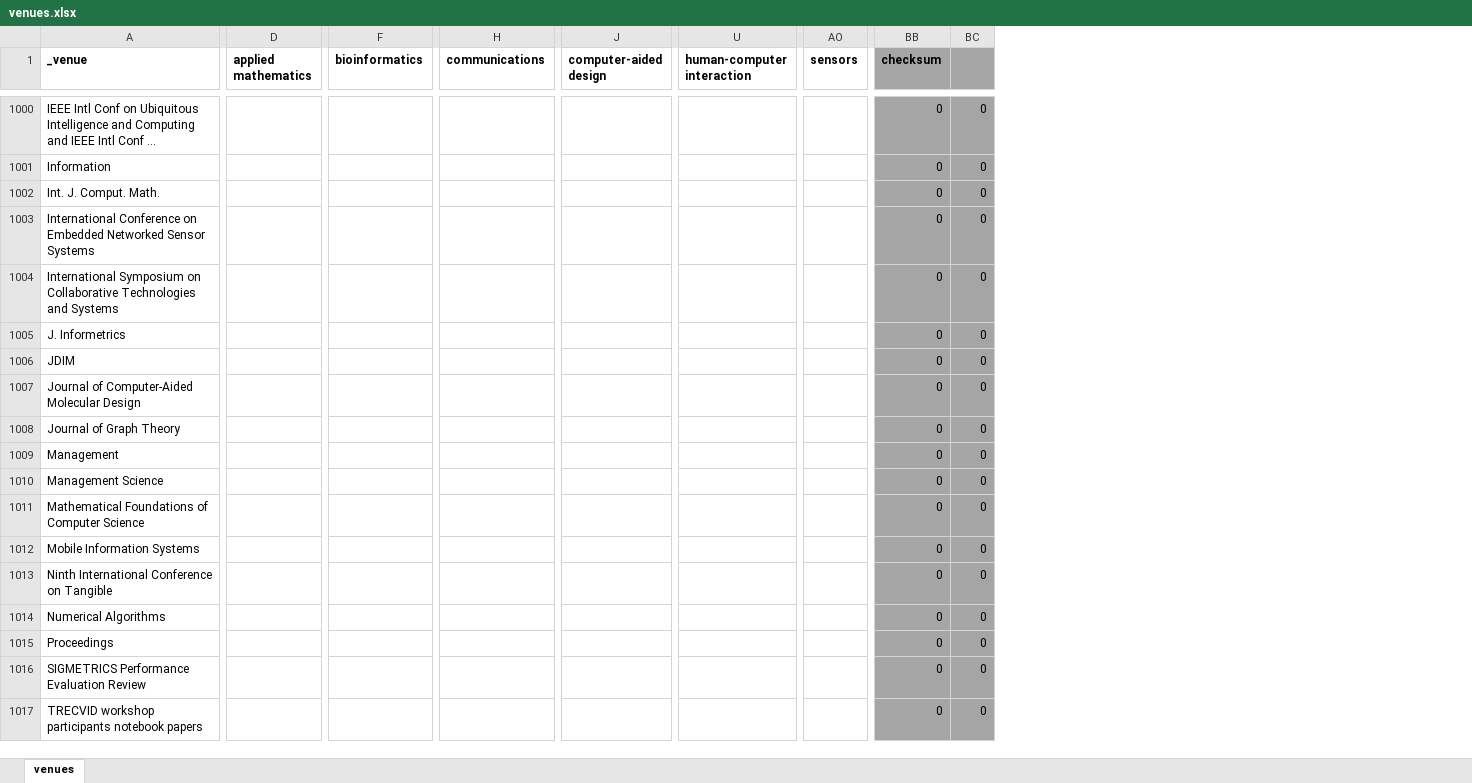
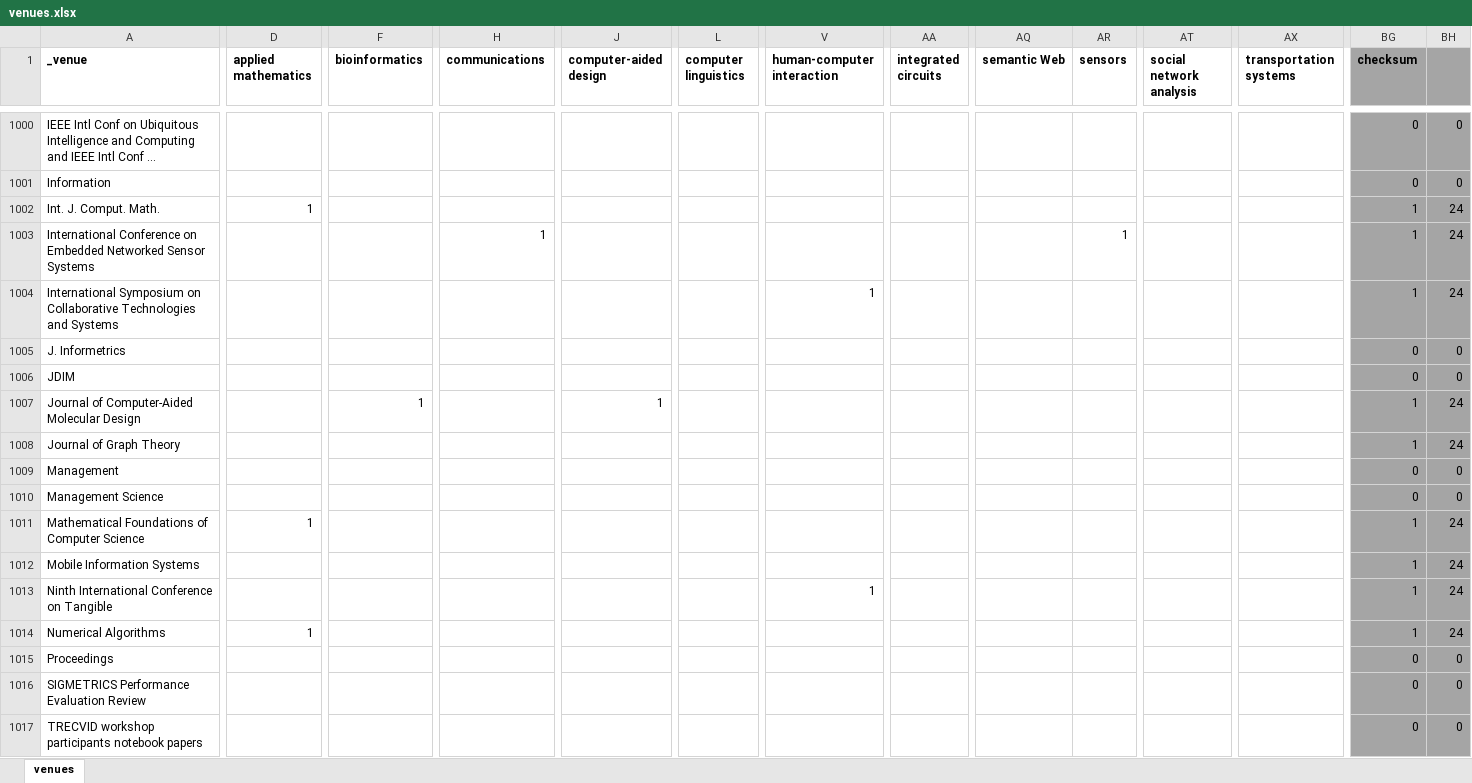
Before and after one commit to mrshahidlatif/vis-author-profiles, an Excel workbook: venue_keywords/venues.xlsx, sheet venues, drawn as a sheet; only a part is shown, gaps mark what is left out; long unchanged cells end in …; values as stored, in another font and other column widths than the file's, no borders; conditional formats not drawn; addresses are those after the commit; the diff covers the shown part only; the diff names each change by its address in the sheet, - before the commit and + after, or states it on an @@ line.

Commit message:
extended venue keyword mapping

```diff
--- a/venue_keywords/venues.xlsx (sheet venues)
+++ b/venue_keywords/venues.xlsx (sheet venues)
+column L (computer linguistics), empty
+column AA (integrated circuits), empty
+column AQ (semantic Web), empty
+column AT (social network analysis), empty
+column AX (transportation systems), empty
-D1002 (applied mathematics): (empty)
+D1002 (applied mathematics): 1
-BG1002:BG1004 (checksum): 0
+BG1002:BG1004 (checksum): 1
-BH1002:BH1004: 0
+BH1002:BH1004: 24
-H1003 (communications): (empty)
+H1003 (communications): 1
-AR1003 (sensors): (empty)
+AR1003 (sensors): 1
-V1004 (human-computer interaction): (empty)
+V1004 (human-computer interaction): 1
-F1007 (bioinformatics): (empty)
+F1007 (bioinformatics): 1
-J1007 (computer-aided design): (empty)
+J1007 (computer-aided design): 1
-BG1007:BG1008 (checksum): 0
+BG1007:BG1008 (checksum): 1
-BH1007:BH1008: 0
+BH1007:BH1008: 24
-D1011 (applied mathematics): (empty)
+D1011 (applied mathematics): 1
-BG1011:BG1014 (checksum): 0
+BG1011:BG1014 (checksum): 1
-BH1011:BH1014: 0
+BH1011:BH1014: 24
-V1013 (human-computer interaction): (empty)
+V1013 (human-computer interaction): 1
-D1014 (applied mathematics): (empty)
+D1014 (applied mathematics): 1
```
Also changed, not shown: 332 edited cells elsewhere in this sheet, formulas that keep their value, 3 other files.
